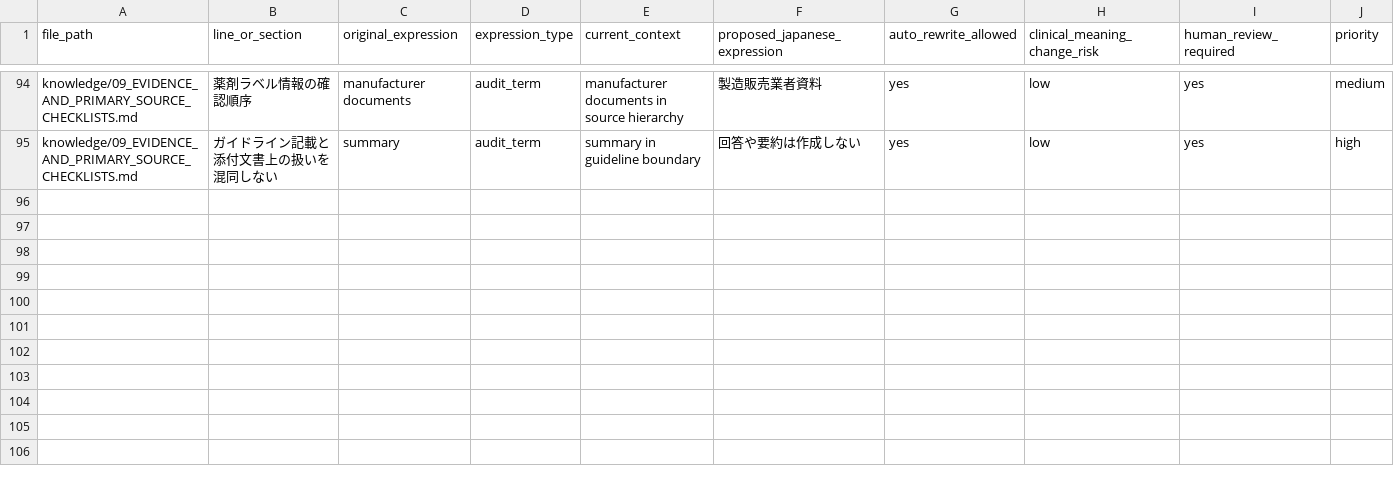
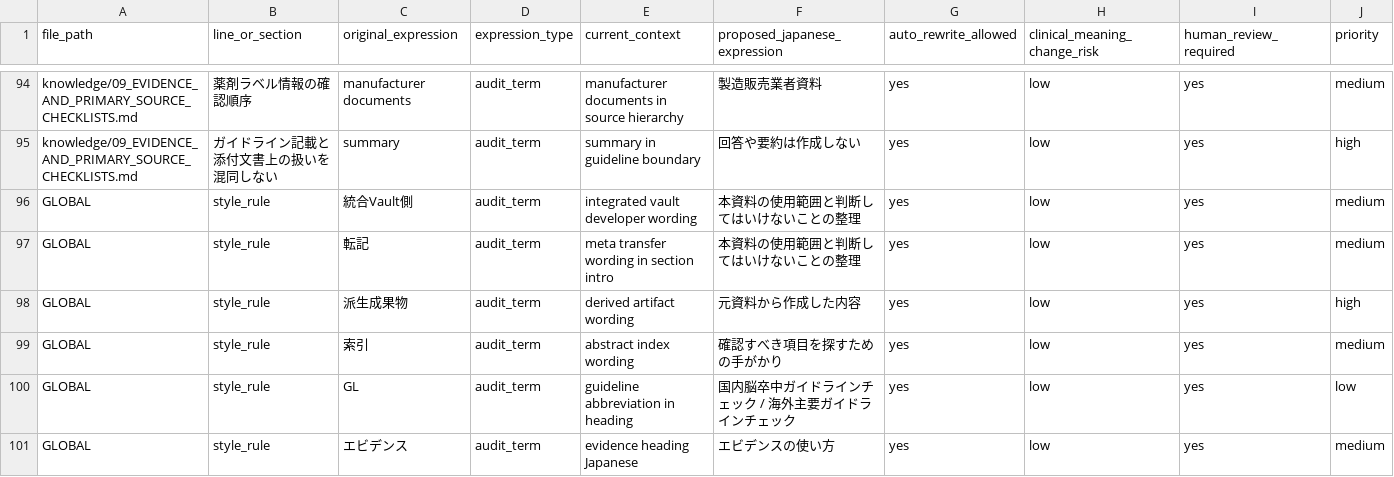
Before and after one commit to yskfuji61/neurosurgery_qc_package, a CSV file: derived/custom_gpt_knowledge_package/audit/japanese_plain_language_rewrite_ledger.csv, drawn as a sheet; only a part is shown, gaps mark what is left out; rows hold the shown columns only; the diff covers the shown part only; the diff names each change by its address in the sheet, - before the commit and + after, or states it on an @@ line.

```diff
--- a/derived/custom_gpt_knowledge_package/audit/japanese_plain_language_rewrite_ledger.csv
+++ b/derived/custom_gpt_knowledge_package/audit/japanese_plain_language_rewrite_ledger.csv
+row 96: GLOBAL | style_rule | 統合Vault側 | audit_term | integrated vault developer wording | 本資料の使用範囲と判断してはいけないことの整理 | yes | low | yes | medium
+row 97: GLOBAL | style_rule | 転記 | audit_term | meta transfer wording in section intro | 本資料の使用範囲と判断してはいけないことの整理 | yes | low | yes | medium
+row 98: GLOBAL | style_rule | 派生成果物 | audit_term | derived artifact wording | 元資料から作成した内容 | yes | low | yes | high
+row 99: GLOBAL | style_rule | 索引 | audit_term | abstract index wording | 確認すべき項目を探すための手がかり | yes | low | yes | medium
+row 100: GLOBAL | style_rule | GL | audit_term | guideline abbreviation in heading | 国内脳卒中ガイドラインチェック / 海外主要ガイドラインチェック | yes | low | yes | low
+row 101: GLOBAL | style_rule | エビデンス | audit_term | evidence heading Japanese | エビデンスの使い方 | yes | low | yes | medium
```
Also changed, not shown: 6 added rows and 6 edited cells elsewhere in this file, derived/custom_gpt_knowledge_package/audit/japanese_expression_risk_ledger.csv, 5 other files.
